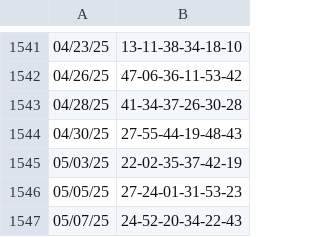
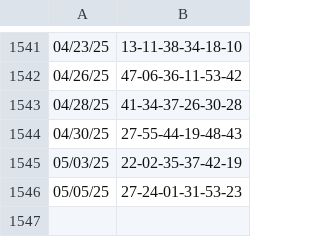
Before and after one commit to pawifinimangzimo/lottooptimizer, a CSV file: data/historical.csv, drawn as a sheet; only a part is shown, gaps mark what is left out; the diff names each change by its address in the sheet, - before the commit and + after, or states it on an @@ line.

Commit message:
data update

```diff
--- a/data/historical.csv
+++ b/data/historical.csv
-row 1547: 05/07/25 | 24-52-20-34-22-43
```
Also changed, not shown: 1 other file.
